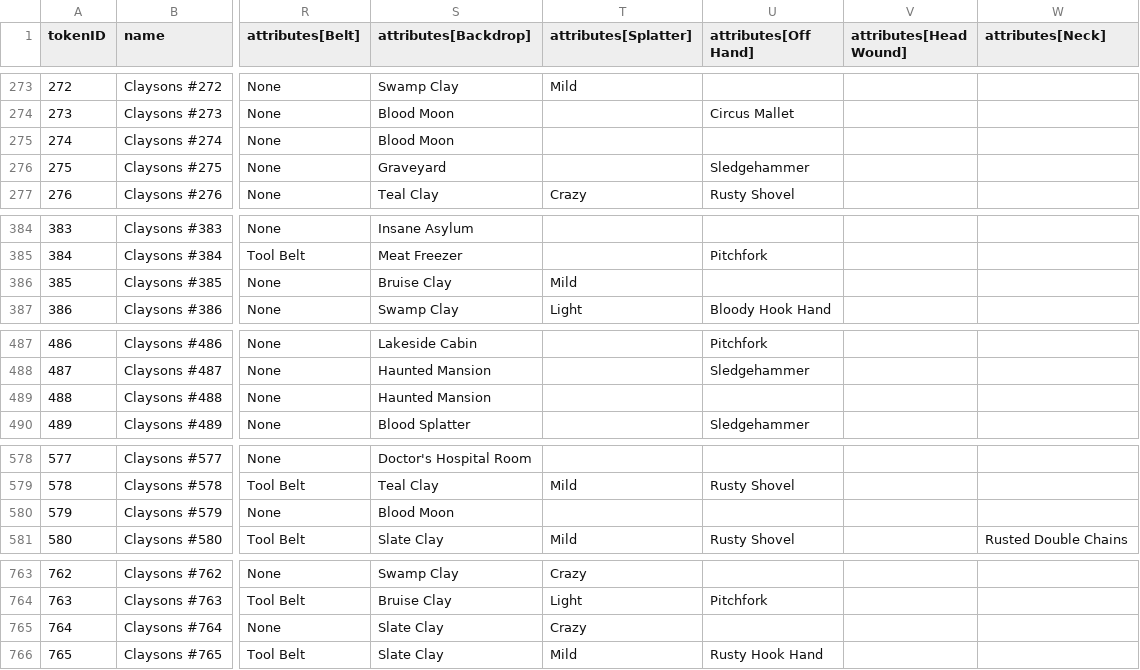
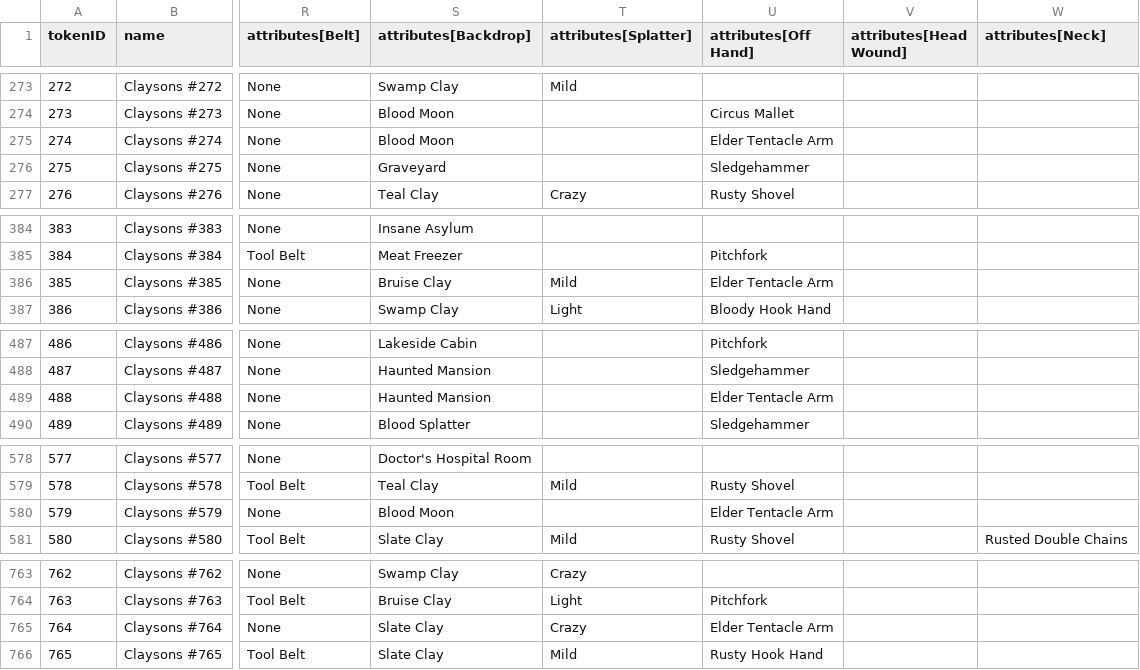
Before and after one commit to georgexmeta/SBN13thNFT, a CSV file: output/opensea/metadata.csv, drawn as a sheet; only a part is shown, gaps mark what is left out; the diff covers the shown part only; the diff names each change by its address in the sheet, - before the commit and + after, or states it on an @@ line.

```diff
--- a/output/opensea/metadata.csv
+++ b/output/opensea/metadata.csv
-U275 (attributes[Off Hand]): (empty)
+U275 (attributes[Off Hand]): Elder Tentacle Arm
-U386 (attributes[Off Hand]): (empty)
+U386 (attributes[Off Hand]): Elder Tentacle Arm
-U489 (attributes[Off Hand]): (empty)
+U489 (attributes[Off Hand]): Elder Tentacle Arm
-U580 (attributes[Off Hand]): (empty)
+U580 (attributes[Off Hand]): Elder Tentacle Arm
-U765 (attributes[Off Hand]): (empty)
+U765 (attributes[Off Hand]): Elder Tentacle Arm
```
Also changed, not shown: 5 edited cells elsewhere in this file, 14 other files.
